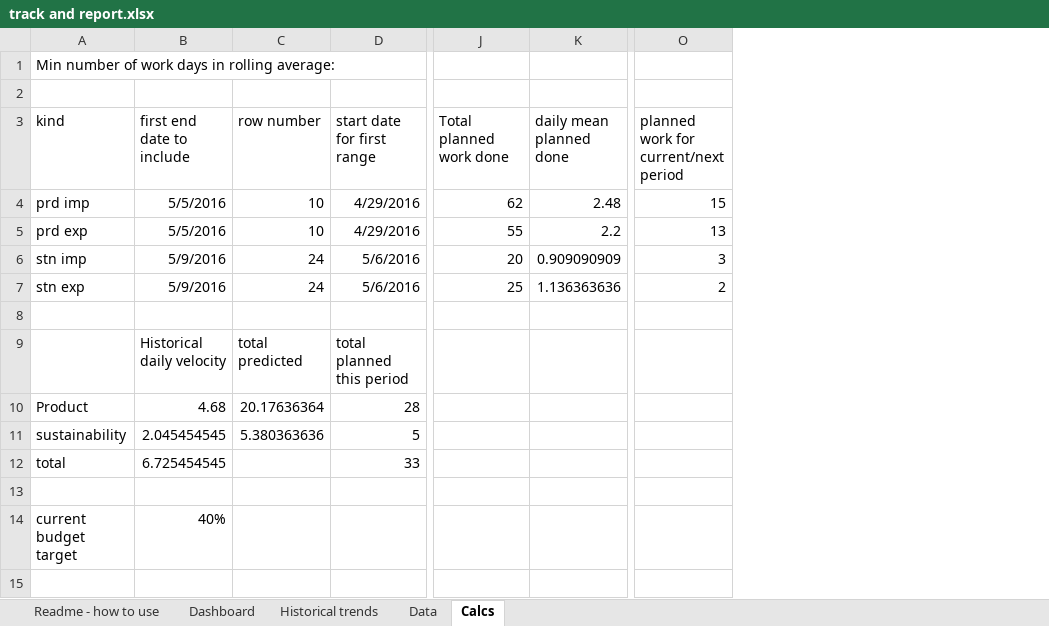
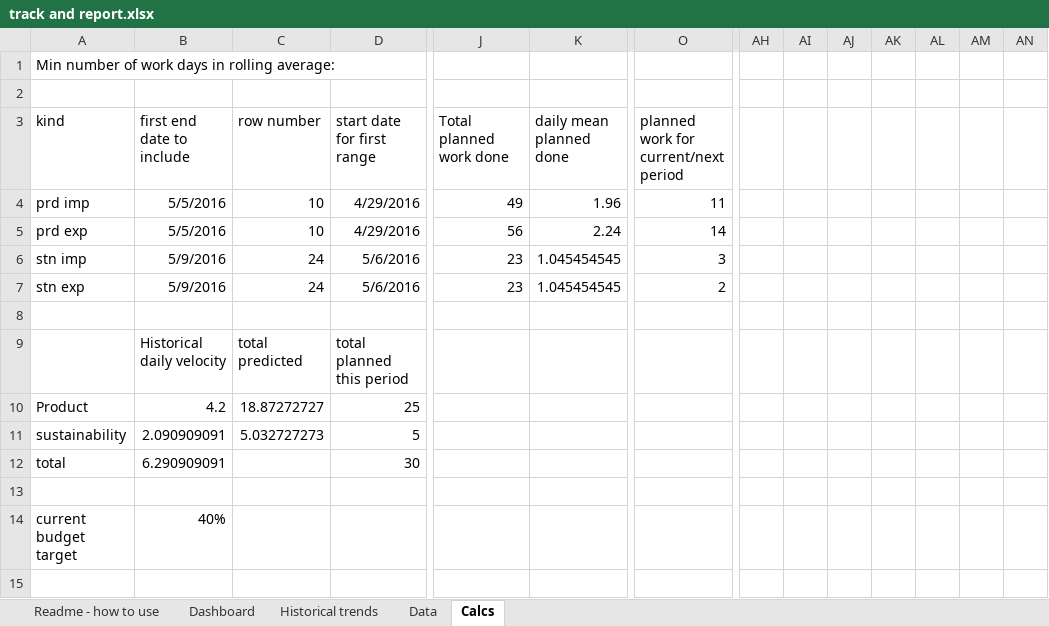
Before and after one commit to QuantitativeImprovement/welcome-kit, an Excel workbook: track and report.xlsx, sheet Calcs, drawn as a sheet; only a part is shown, gaps mark what is left out; values as stored, in another font and other column widths than the file's, no borders; the diff covers the shown part only; the diff names each change by its address in the sheet, - before the commit and + after, or states it on an @@ line.

```diff
--- a/track and report.xlsx (sheet Calcs)
+++ b/track and report.xlsx (sheet Calcs)
+column AH, empty
+column AI, empty
+column AJ, empty
+column AK, empty
+column AL, empty
+column AM, empty
+column AN, empty
-J4: 62
+J4: 49
-K4: 2.48
+K4: 1.96
-O4: 15
+O4: 11
-J5: 55
+J5: 56
-K5: 2.2
+K5: 2.24
-O5: 13
+O5: 14
-J6: 20
+J6: 23
-K6: 0.909090909
+K6: 1.045454545
-J7: 25
+J7: 23
-K7: 1.136363636
+K7: 1.045454545
-B10: 4.68
+B10: 4.2
-C10: 20.17636364
+C10: 18.87272727
-D10: 28
+D10: 25
-B11: 2.045454545
+B11: 2.090909091
-C11: 5.380363636
+C11: 5.032727273
-B12: 6.725454545
+B12: 6.290909091
-D12: 33
+D12: 30
```
Also changed, not shown: 243 edited cells elsewhere in this sheet, sheet Data, sheet Dashboard, charts or pictures.
